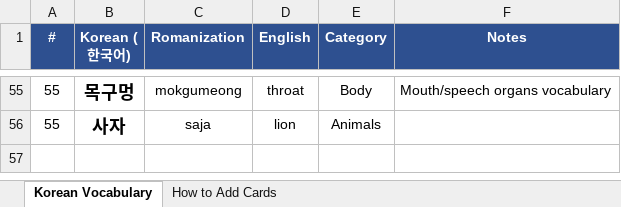
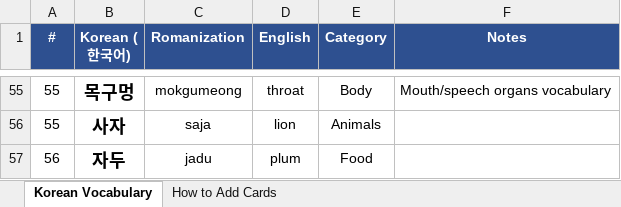
Before and after one commit to frobmann/Frauen-Geschenkseite-, an Excel workbook: korean_vocabulary.xlsx, sheet Korean Vocabulary, drawn as a sheet; only a part is shown, gaps mark what is left out; values as stored, in another font and other column widths than the file's, no borders; the diff names each change by its address in the sheet, - before the commit and + after, or states it on an @@ line.

```diff
--- a/korean_vocabulary.xlsx (sheet Korean Vocabulary)
+++ b/korean_vocabulary.xlsx (sheet Korean Vocabulary)
+row 57: 56 | 자두 | jadu | plum | Food
```
